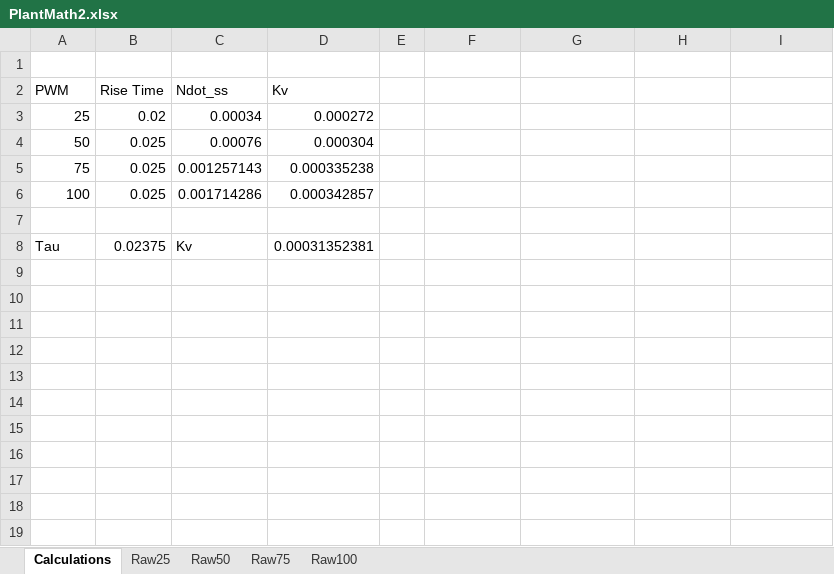
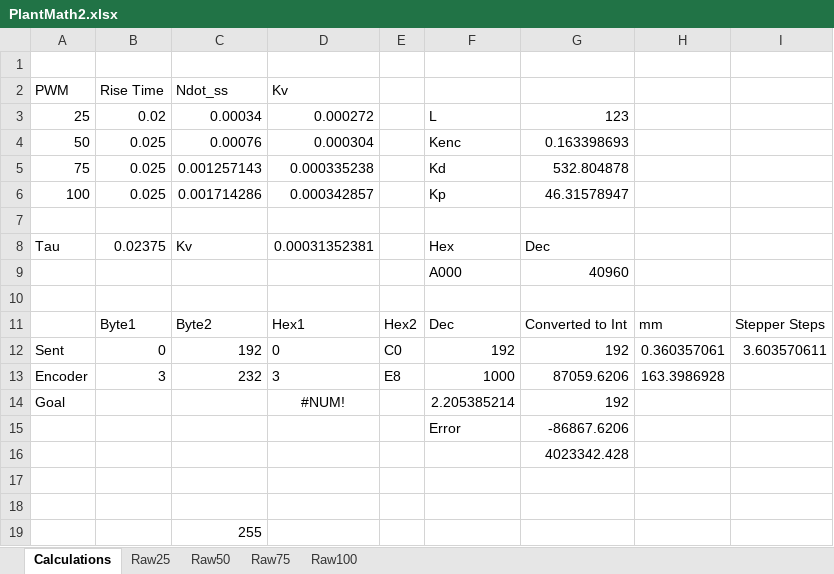
Before and after one commit to walnka/MECH423, an Excel workbook: Lab3/PlantMath2.xlsx, sheet Calculations, drawn as a sheet; values as stored, in another font and other column widths than the file's, no borders; charts and pictures not drawn; the diff names each change by its address in the sheet, - before the commit and + after, or states it on an @@ line.

Commit message:
Fixed Closed Loop, started stepper control

```diff
--- a/Lab3/PlantMath2.xlsx (sheet Calculations)
+++ b/Lab3/PlantMath2.xlsx (sheet Calculations)
-F3: (empty)
+F3: L
-G3: (empty)
+G3: 123
-F4: (empty)
+F4: Kenc
-G4: (empty)
+G4: 0.163398693
-F5: (empty)
+F5: Kd
-G5: (empty)
+G5: 532.804878
-F6: (empty)
+F6: Kp
-G6: (empty)
+G6: 46.31578947
-F8: (empty)
+F8: Hex
-G8: (empty)
+G8: Dec
+row 9:  |  |  |  |  | A000 | 40960
+row 10: (empty)
+row 11:  | Byte1 | Byte2 | Hex1 | Hex2 | Dec | Converted to Int | mm | Stepper Steps
+row 12: Sent | 0 | 192 | 0 | C0 | 192 | 192 | 0.360357061 | 3.603570611
+row 13: Encoder | 3 | 232 | 3 | E8 | 1000 | 87059.6206 | 163.3986928
+row 14: Goal |  |  | #NUM! |  | 2.205385214 | 192
+row 15:  |  |  |  |  | Error | -86867.6206
+row 16:  |  |  |  |  |  | 4023342.428
+row 17: (empty)
+row 18: (empty)
+row 19:  |  | 255
```
Also changed, not shown: charts or pictures, 27 other files.
